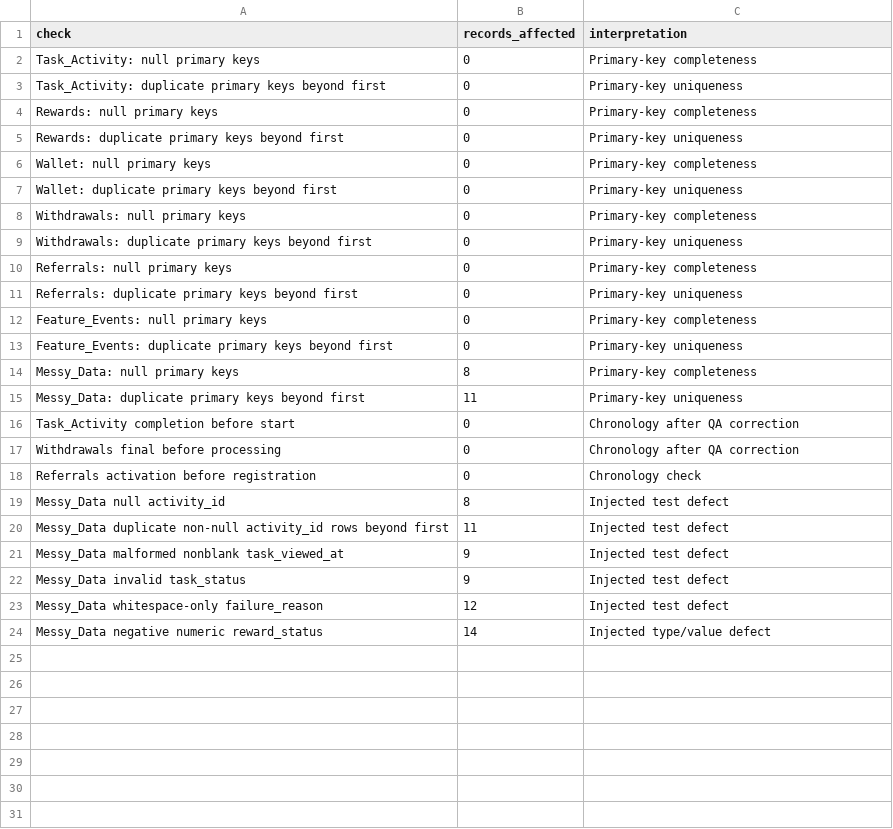
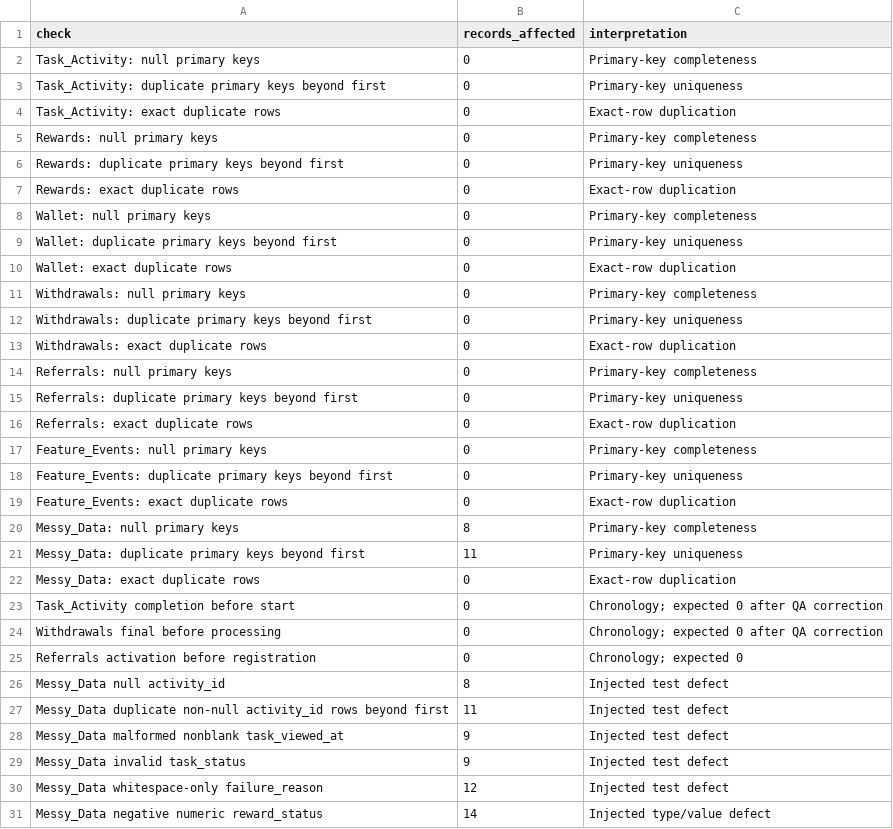
Before and after one commit to gaurav-nikam-ds/VELOOP-Task01-Data-Analytics, a CSV file: analytics/evidence/synthetic_quality_checks.csv, drawn as a sheet.

Commit message:
Reconcile synthetic test evidence with executed Python profiling output

```diff
--- a/analytics/evidence/synthetic_quality_checks.csv
+++ b/analytics/evidence/synthetic_quality_checks.csv
@@ -3,17 +3,24 @@ Task_Activity: null primary keys,0,Primary-key completeness
 Task_Activity: duplicate primary keys beyond first,0,Primary-key uniqueness
+Task_Activity: exact duplicate rows,0,Exact-row duplication
 Rewards: null primary keys,0,Primary-key completeness
 Rewards: duplicate primary keys beyond first,0,Primary-key uniqueness
+Rewards: exact duplicate rows,0,Exact-row duplication
 Wallet: null primary keys,0,Primary-key completeness
 Wallet: duplicate primary keys beyond first,0,Primary-key uniqueness
+Wallet: exact duplicate rows,0,Exact-row duplication
 Withdrawals: null primary keys,0,Primary-key completeness
 Withdrawals: duplicate primary keys beyond first,0,Primary-key uniqueness
+Withdrawals: exact duplicate rows,0,Exact-row duplication
 Referrals: null primary keys,0,Primary-key completeness
 Referrals: duplicate primary keys beyond first,0,Primary-key uniqueness
+Referrals: exact duplicate rows,0,Exact-row duplication
 Feature_Events: null primary keys,0,Primary-key completeness
 Feature_Events: duplicate primary keys beyond first,0,Primary-key uniqueness
+Feature_Events: exact duplicate rows,0,Exact-row duplication
 Messy_Data: null primary keys,8,Primary-key completeness
 Messy_Data: duplicate primary keys beyond first,11,Primary-key uniqueness
-Task_Activity completion before start,0,Chronology after QA correction
-Withdrawals final before processing,0,Chronology after QA correction
-Referrals activation before registration,0,Chronology check
+Messy_Data: exact duplicate rows,0,Exact-row duplication
+Task_Activity completion before start,0,Chronology; expected 0 after QA correction
+Withdrawals final before processing,0,Chronology; expected 0 after QA correction
+Referrals activation before registration,0,Chronology; expected 0
 Messy_Data null activity_id,8,Injected test defect
```
